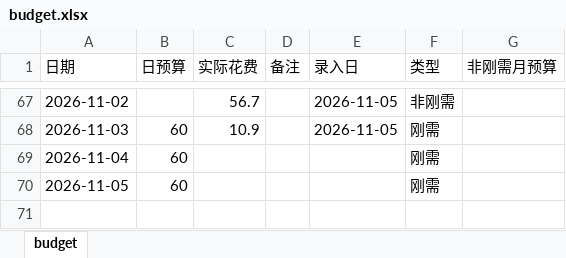
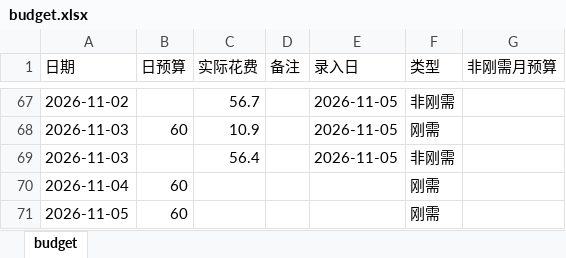
Before and after one commit to Sumer0825/Sumer, an Excel workbook: data/budget.xlsx, sheet budget, drawn as a sheet; only a part is shown, gaps mark what is left out; values as stored, in another font and other column widths than the file's, no borders; the diff names each change by its address in the sheet, - before the commit and + after, or states it on an @@ line.

Commit message:
更新刚需日用账 2026-11-05

```diff
--- a/data/budget.xlsx (sheet budget)
+++ b/data/budget.xlsx (sheet budget)
+row 69: 2026-11-03 |  | 56.4 |  | 2026-11-05 | 非刚需
```
